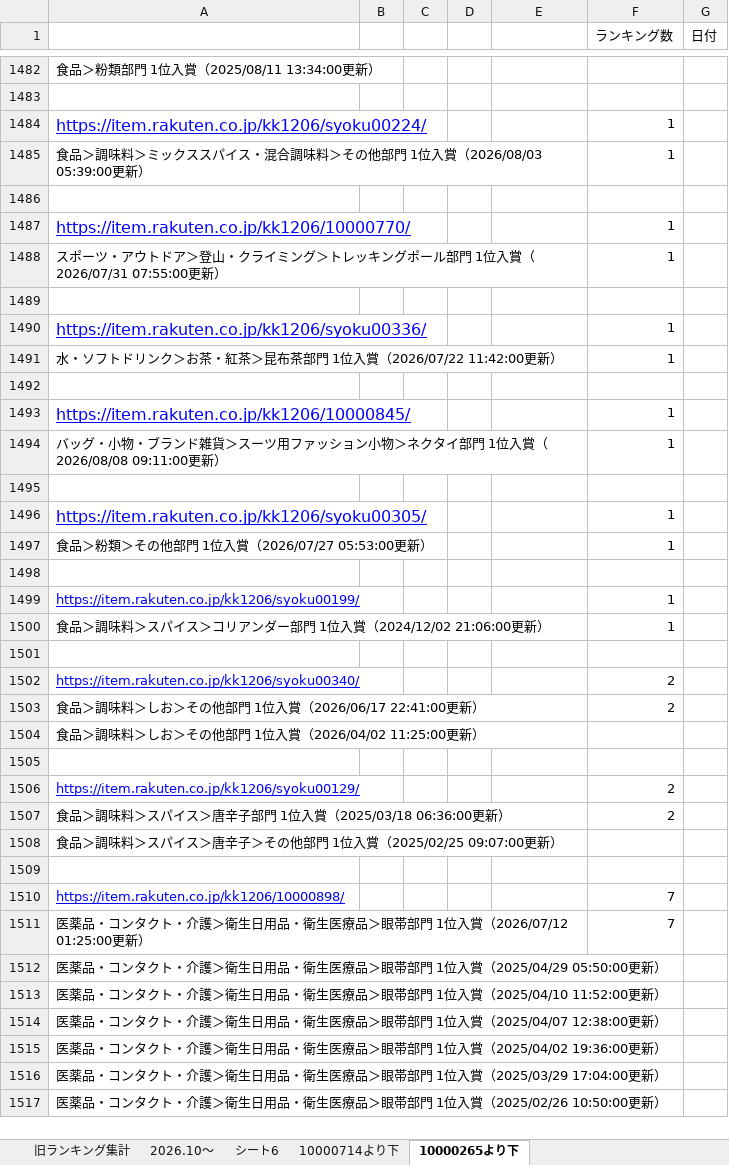
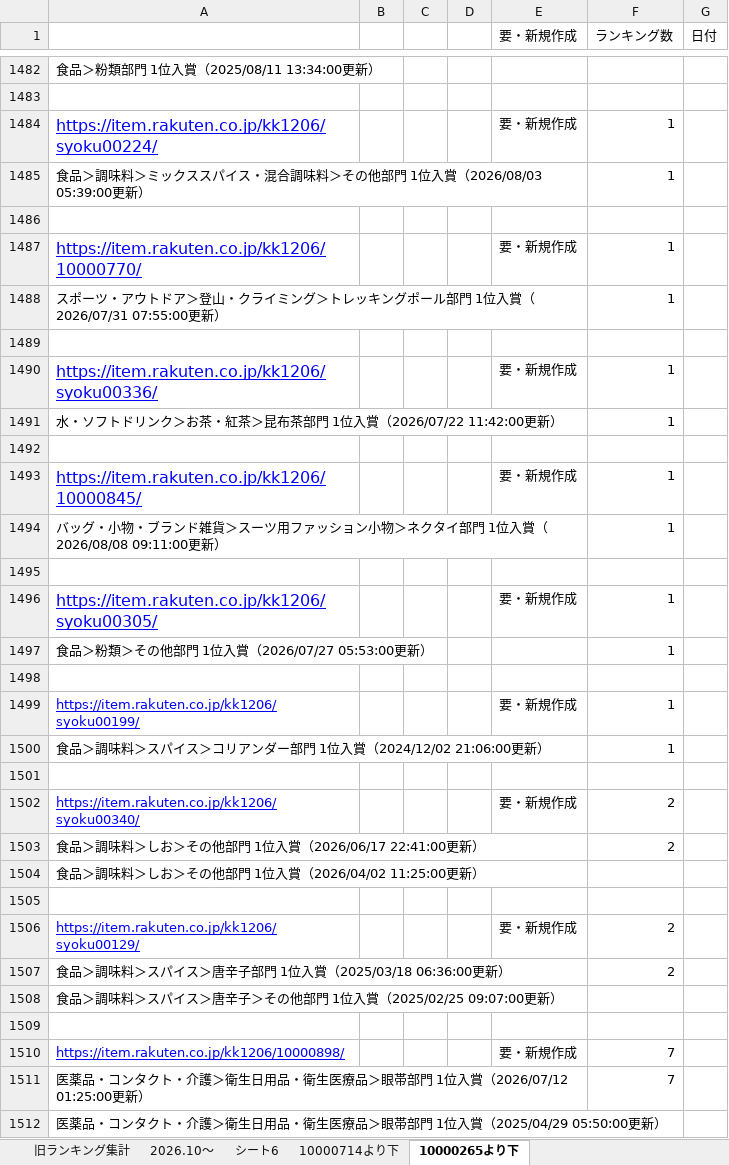
Before and after one commit to lui19870613-art/-, an Excel workbook: output/ランキング更新依頼_2026.10整理済み.xlsx, sheet 10000265より下, drawn as a sheet; only a part is shown, gaps mark what is left out; the shorter side is filled out with more unchanged rows; values as stored, in another font and other column widths than the file's, no borders; the diff covers the shown part only; the diff names each change by its address in the sheet, - before the commit and + after, or states it on an @@ line.

```diff
--- a/output/ランキング更新依頼_2026.10整理済み.xlsx (sheet 10000265より下)
+++ b/output/ランキング更新依頼_2026.10整理済み.xlsx (sheet 10000265より下)
-E1: (empty)
+E1: 要・新規作成
-E1484 (要・新規作成): (empty)
+E1484 (要・新規作成): 要・新規作成
-E1487 (要・新規作成): (empty)
+E1487 (要・新規作成): 要・新規作成
-E1490 (要・新規作成): (empty)
+E1490 (要・新規作成): 要・新規作成
-E1493 (要・新規作成): (empty)
+E1493 (要・新規作成): 要・新規作成
-E1496 (要・新規作成): (empty)
+E1496 (要・新規作成): 要・新規作成
-E1499 (要・新規作成): (empty)
+E1499 (要・新規作成): 要・新規作成
-E1502 (要・新規作成): (empty)
+E1502 (要・新規作成): 要・新規作成
-E1506 (要・新規作成): (empty)
+E1506 (要・新規作成): 要・新規作成
-E1510 (要・新規作成): (empty)
+E1510 (要・新規作成): 要・新規作成
```
Also changed, not shown: 97 edited cells elsewhere in this sheet.
